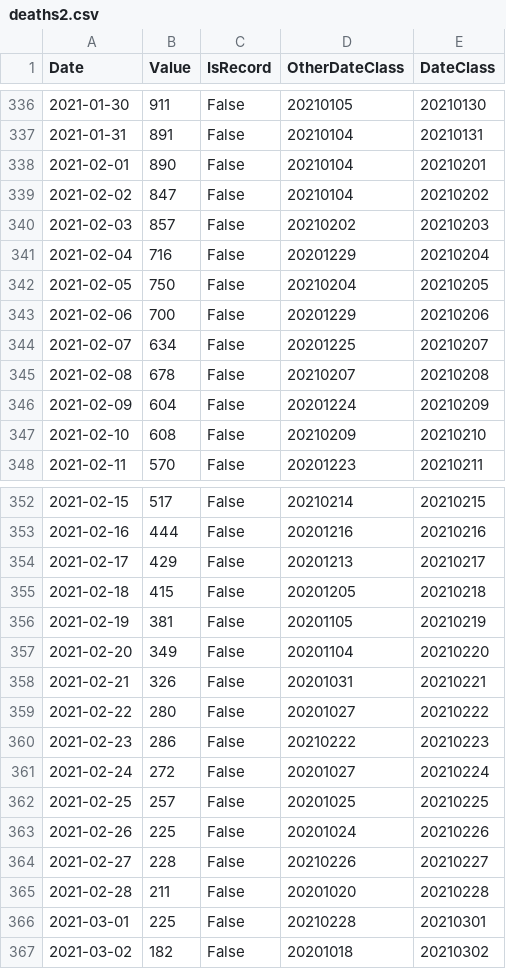
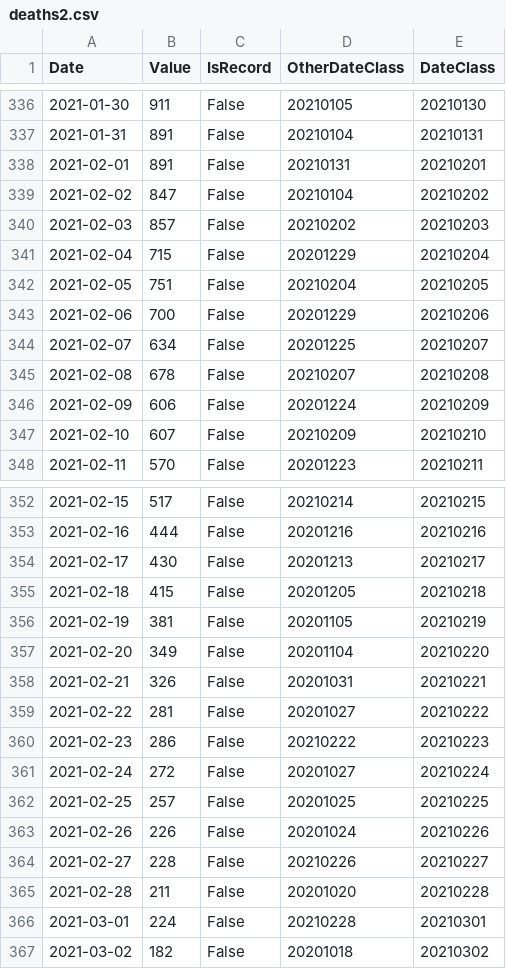
Before and after one commit to baccatabob/baccatabob.github.io, a CSV file: CovidLinkedGraphs/deaths2.csv, drawn as a sheet; only a part is shown, gaps mark what is left out; the diff covers the shown part only.

```diff
--- a/CovidLinkedGraphs/deaths2.csv
+++ b/CovidLinkedGraphs/deaths2.csv
@@ -337,7 +337,7 @@ Date,Value,IsRecord,OtherDateClass,DateClass
 2021-01-31,891,False,20210104,20210131
-2021-02-01,890,False,20210104,20210201
+2021-02-01,891,False,20210131,20210201
 2021-02-02,847,False,20210104,20210202
 2021-02-03,857,False,20210202,20210203
-2021-02-04,716,False,20201229,20210204
-2021-02-05,750,False,20210204,20210205
+2021-02-04,715,False,20201229,20210204
+2021-02-05,751,False,20210204,20210205
 2021-02-06,700,False,20201229,20210206
@@ -345,4 +345,4 @@ Date,Value,IsRecord,OtherDateClass,DateClass
 2021-02-08,678,False,20210207,20210208
-2021-02-09,604,False,20201224,20210209
-2021-02-10,608,False,20210209,20210210
+2021-02-09,606,False,20201224,20210209
+2021-02-10,607,False,20210209,20210210
 2021-02-11,570,False,20201223,20210211
@@ -353,3 +353,3 @@ Date,Value,IsRecord,OtherDateClass,DateClass
 2021-02-16,444,False,20201216,20210216
-2021-02-17,429,False,20201213,20210217
+2021-02-17,430,False,20201213,20210217
 2021-02-18,415,False,20201205,20210218
@@ -358,3 +358,3 @@ Date,Value,IsRecord,OtherDateClass,DateClass
 2021-02-21,326,False,20201031,20210221
-2021-02-22,280,False,20201027,20210222
+2021-02-22,281,False,20201027,20210222
 2021-02-23,286,False,20210222,20210223
@@ -362,6 +362,6 @@ Date,Value,IsRecord,OtherDateClass,DateClass
 2021-02-25,257,False,20201025,20210225
-2021-02-26,225,False,20201024,20210226
+2021-02-26,226,False,20201024,20210226
 2021-02-27,228,False,20210226,20210227
 2021-02-28,211,False,20201020,20210228
-2021-03-01,225,False,20210228,20210301
+2021-03-01,224,False,20210228,20210301
 2021-03-02,182,False,20201018,20210302
```
Also changed, not shown: 8 added rows and 20 edited cells elsewhere in this file, CovidLinkedGraphs/cases2.csv, CovidLinkedGraphs/hospitalisations2.csv.
